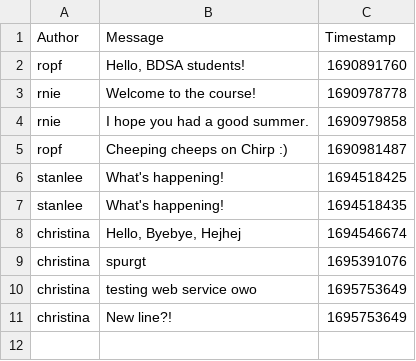
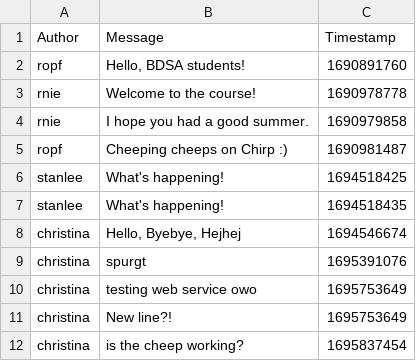
Before and after one commit to ITU-BDSA23-GROUP16/Chirp, a CSV file: src/Chirp.CLI/chirp_cli_db.csv, drawn as a sheet; the diff names each change by its address in the sheet, - before the commit and + after, or states it on an @@ line.

Commit message:
Refactoring of Chirp client
To use the CSVDB web service, the chirp.cli client is refactored

```diff
--- a/src/Chirp.CLI/chirp_cli_db.csv
+++ b/src/Chirp.CLI/chirp_cli_db.csv
+row 12: christina | is the cheep working? | 1695837454
```
Also changed, not shown: 2 other files.
